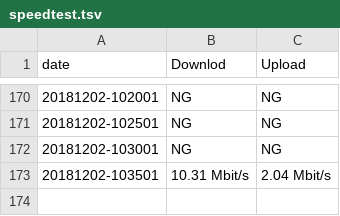
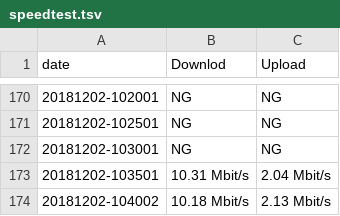
Before and after one commit to akihirok2k2/speedtest, a TSV file: speedtest.tsv, drawn as a sheet; only a part is shown, gaps mark what is left out.

Commit message:
Update 20181202

```diff
--- a/speedtest.tsv
+++ b/speedtest.tsv
@@ -173 +173,2 @@ date	Downlod	Upload
 20181202-103501 	  10.31 Mbit/s 	  2.04 Mbit/s
+20181202-104002 	  10.18 Mbit/s 	  2.13 Mbit/s
```
